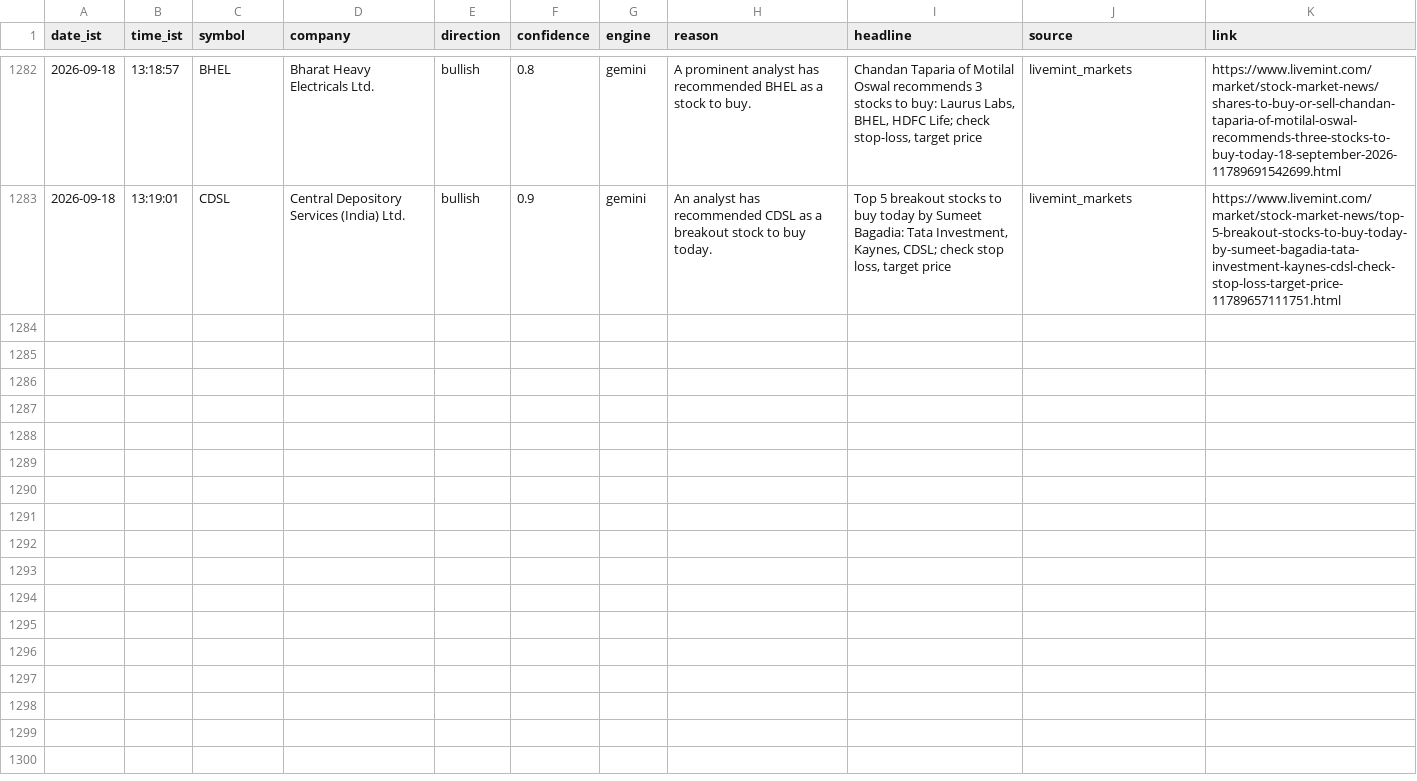
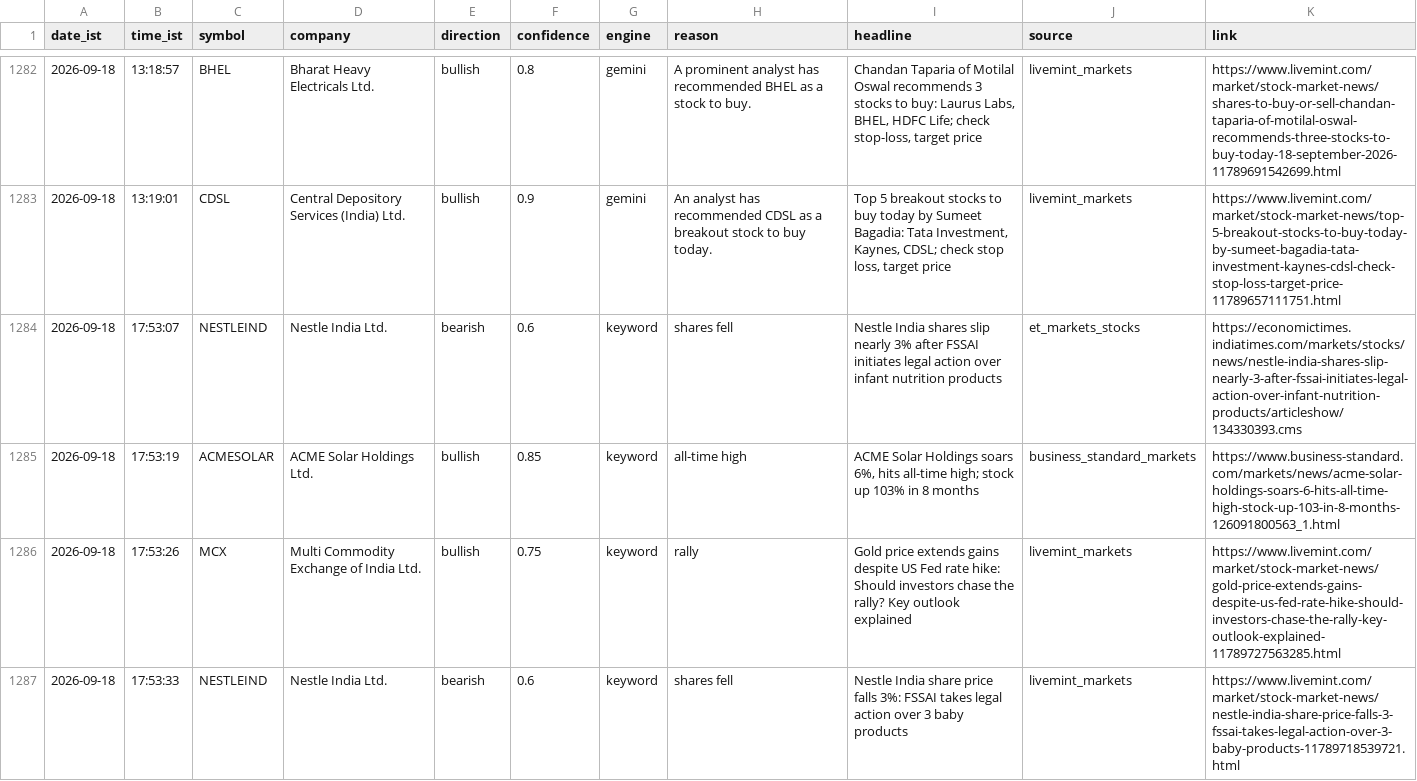
Before and after one commit to sandiep-2006/nse-news-watcher, a CSV file: data/alerts_log.csv, drawn as a sheet; only a part is shown, gaps mark what is left out; the diff names each change by its address in the sheet, - before the commit and + after, or states it on an @@ line.

```diff
--- a/data/alerts_log.csv
+++ b/data/alerts_log.csv
+row 1284: 2026-09-18 | 17:53:07 | NESTLEIND | Nestle India Ltd. | bearish | 0.6 | keyword | shares fell | Nestle India shares slip nearly 3% after FSSAI initiates legal action over infant nutrition products | et_markets_stocks | https://economictimes.indiatimes.com/markets/stocks/news/nestle-india-shares-slip-nearly-3-after-fssai-initiates-legal-action-over-infant-nutrition-products/articleshow/134330393.cms
+row 1285: 2026-09-18 | 17:53:19 | ACMESOLAR | ACME Solar Holdings Ltd. | bullish | 0.85 | keyword | all-time high | ACME Solar Holdings soars 6%, hits all-time high; stock up 103% in 8 months | business_standard_markets | https://www.business-standard.com/markets/news/acme-solar-holdings-soars-6-hits-all-time-high-stock-up-103-in-8-months-126091800563_1.html
+row 1286: 2026-09-18 | 17:53:26 | MCX | Multi Commodity Exchange of India Ltd. | bullish | 0.75 | keyword | rally | Gold price extends gains despite US Fed rate hike: Should investors chase the rally? Key outlook explained | livemint_markets | https://www.livemint.com/market/stock-market-news/gold-price-extends-gains-despite-us-fed-rate-hike-should-investors-chase-the-rally-key-outlook-explained-11789727563285.html
+row 1287: 2026-09-18 | 17:53:33 | NESTLEIND | Nestle India Ltd. | bearish | 0.6 | keyword | shares fell | Nestle India share price falls 3%: FSSAI takes legal action over 3 baby products | livemint_markets | https://www.livemint.com/market/stock-market-news/nestle-india-share-price-falls-3-fssai-takes-legal-action-over-3-baby-products-11789718539721.html
```
